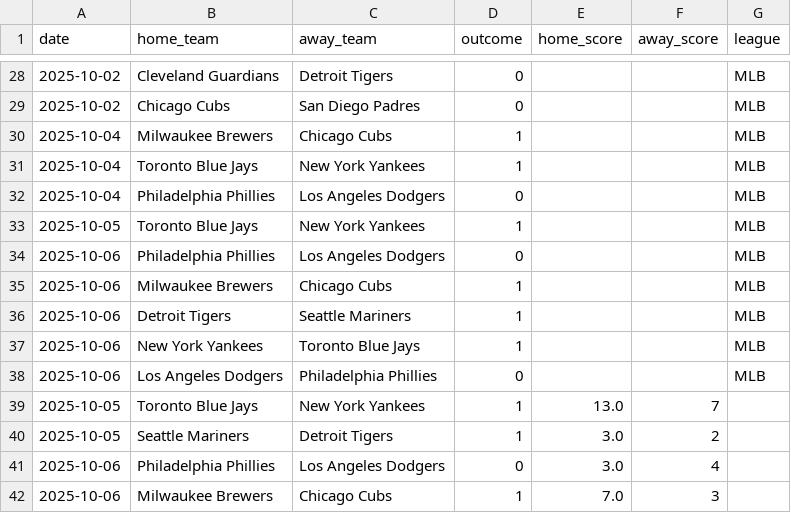
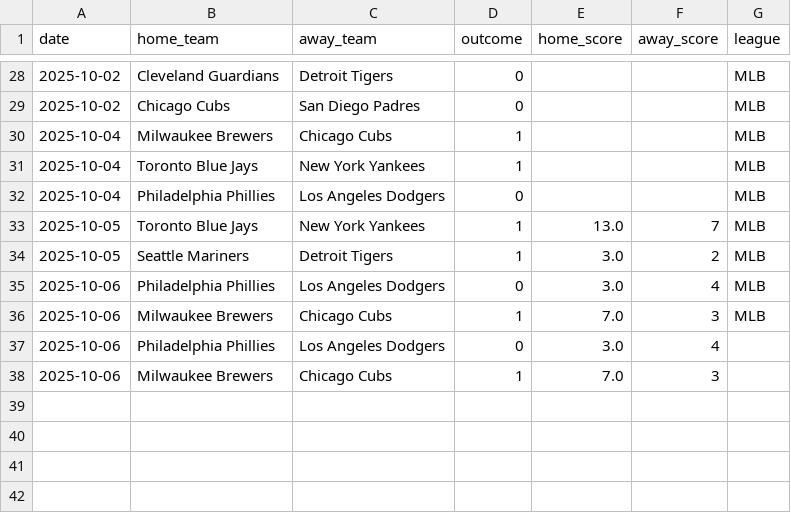
Before and after one commit to Ipickplays/Moneylines, a CSV file: mlb_data.csv, drawn as a sheet; only a part is shown, gaps mark what is left out.

```diff
--- a/mlb_data.csv
+++ b/mlb_data.csv
@@ -32,10 +32,6 @@ date,home_team,away_team,outcome,home_score,away_score,league
 2025-10-04,Philadelphia Phillies,Los Angeles Dodgers,0,, ,MLB
-2025-10-05,Toronto Blue Jays,New York Yankees,1,, ,MLB
-2025-10-06,Philadelphia Phillies,Los Angeles Dodgers,0,, ,MLB
-2025-10-06,Milwaukee Brewers,Chicago Cubs,1,, ,MLB
-2025-10-06,Detroit Tigers,Seattle Mariners,1,, ,MLB
-2025-10-06,New York Yankees,Toronto Blue Jays,1,, ,MLB
-2025-10-06,Los Angeles Dodgers,Philadelphia Phillies,0,, ,MLB
-2025-10-05,Toronto Blue Jays,New York Yankees,1,13.0,7,
-2025-10-05,Seattle Mariners,Detroit Tigers,1,3.0,2,
+2025-10-05,Toronto Blue Jays,New York Yankees,1,13.0,7,MLB
+2025-10-05,Seattle Mariners,Detroit Tigers,1,3.0,2,MLB
+2025-10-06,Philadelphia Phillies,Los Angeles Dodgers,0,3.0,4,MLB
+2025-10-06,Milwaukee Brewers,Chicago Cubs,1,7.0,3,MLB
 2025-10-06,Philadelphia Phillies,Los Angeles Dodgers,0,3.0,4,
```
Also changed, not shown: nba_data.csv, nfl_data.csv, 1 other file.
